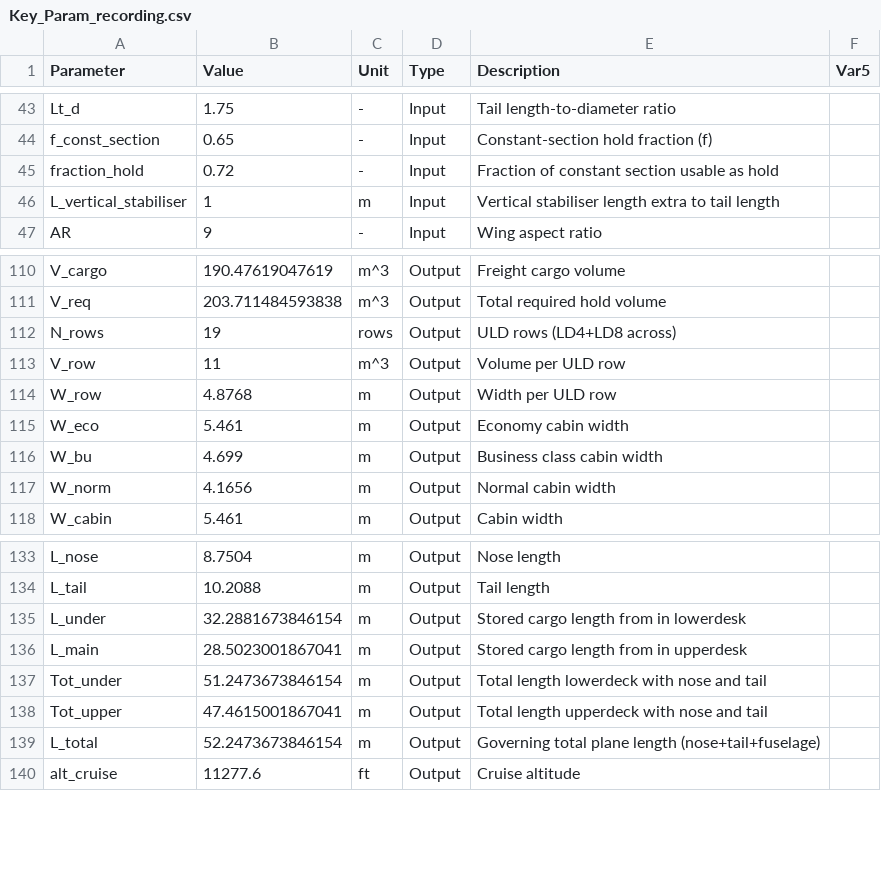
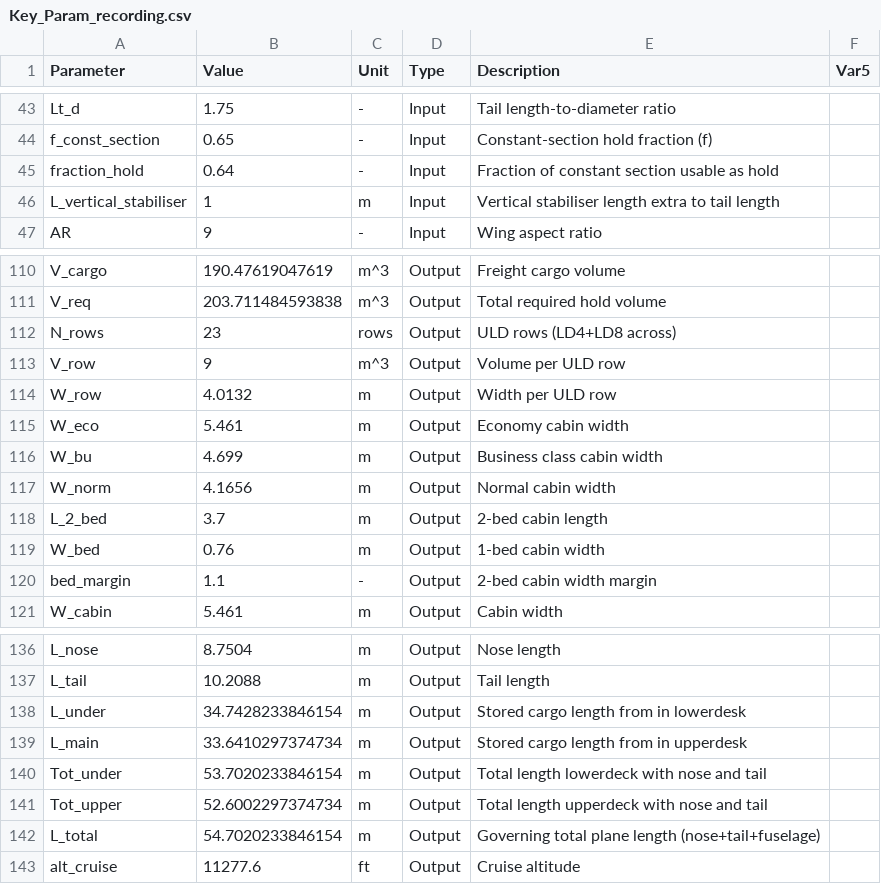
Before and after one commit to Lea324/AVD_Group7, a CSV file: Key_Param_recording.csv, drawn as a sheet; only a part is shown, gaps mark what is left out.

```diff
--- a/Key_Param_recording.csv
+++ b/Key_Param_recording.csv
@@ -44,3 +44,3 @@ Lt_d,1.75,-,Input,"Tail length-to-diameter ratio",
 f_const_section,0.65,-,Input,"Constant-section hold fraction (f)",
-fraction_hold,0.72,-,Input,"Fraction of constant section usable as hold",
+fraction_hold,0.64,-,Input,"Fraction of constant section usable as hold",
 L_vertical_stabiliser,1,m,Input,"Vertical stabiliser length extra to tail length",
@@ -111,5 +111,5 @@ V_cargo,190.47619047619,m^3,Output,"Freight cargo volume",
 V_req,203.711484593838,m^3,Output,"Total required hold volume",
-N_rows,19,rows,Output,"ULD rows (LD4+LD8 across)",
-V_row,11,m^3,Output,"Volume per ULD row",
-W_row,4.8768,m,Output,"Width per ULD row",
+N_rows,23,rows,Output,"ULD rows (LD4+LD8 across)",
+V_row,9,m^3,Output,"Volume per ULD row",
+W_row,4.0132,m,Output,"Width per ULD row",
 W_eco,5.461,m,Output,"Economy cabin width",
@@ -117,2 +117,5 @@ W_bu,4.699,m,Output,"Business class cabin width",
 W_norm,4.1656,m,Output,"Normal cabin width",
+L_2_bed,3.7,m,Output,"2-bed cabin length",
+W_bed,0.76,m,Output,"1-bed cabin width",
+bed_margin,1.1,-,Output,"2-bed cabin width margin",
 W_cabin,5.461,m,Output,"Cabin width",
@@ -134,7 +137,7 @@ L_nose,8.7504,m,Output,"Nose length",
 L_tail,10.2088,m,Output,"Tail length",
-L_under,32.2881673846154,m,Output,"Stored cargo length from in lowerdesk",
-L_main,28.5023001867041,m,Output,"Stored cargo length from in upperdesk",
-Tot_under,51.2473673846154,m,Output,"Total length lowerdeck with nose and tail",
-Tot_upper,47.4615001867041,m,Output,"Total length upperdeck with nose and tail",
-L_total,52.2473673846154,m,Output,"Governing total plane length (nose+tail+fuselage)",
+L_under,34.7428233846154,m,Output,"Stored cargo length from in lowerdesk",
+L_main,33.6410297374734,m,Output,"Stored cargo length from in upperdesk",
+Tot_under,53.7020233846154,m,Output,"Total length lowerdeck with nose and tail",
+Tot_upper,52.6002297374734,m,Output,"Total length upperdeck with nose and tail",
+L_total,54.7020233846154,m,Output,"Governing total plane length (nose+tail+fuselage)",
 alt_cruise,11277.6,ft,Output,"Cruise altitude",
```
Also changed, not shown: 9 other files.
